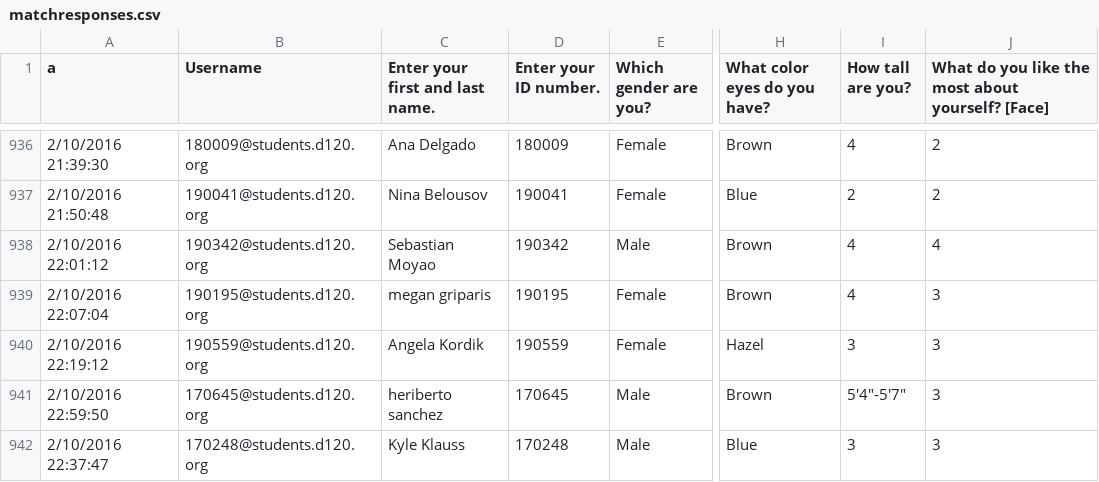
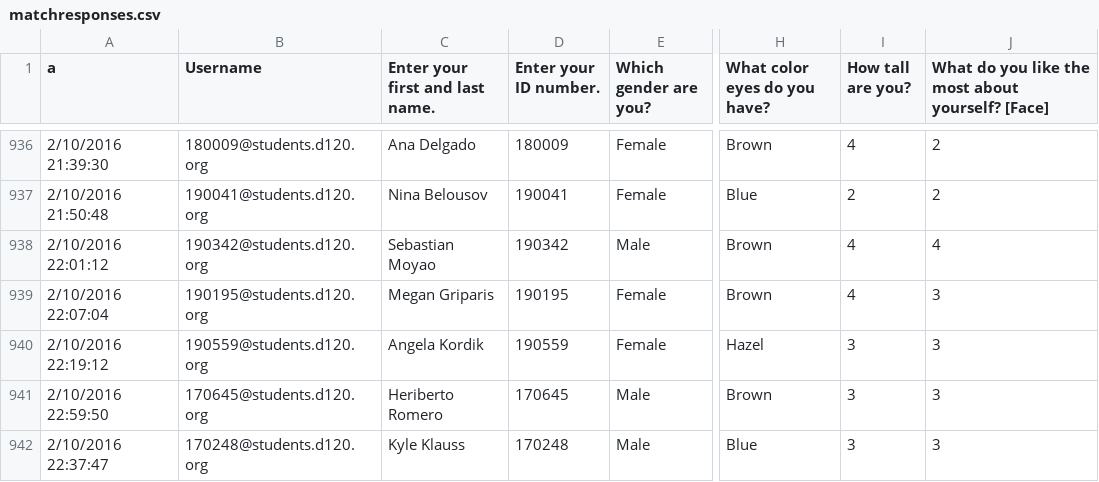
Before and after one commit to MHSByteClub/mhsbyteclub.github.io, a CSV file: matchresponses.csv, drawn as a sheet; only a part is shown, gaps mark what is left out; the diff names each change by its address in the sheet, - before the commit and + after, or states it on an @@ line.

Commit message:
updated matchresponses.csv

```diff
--- a/matchresponses.csv
+++ b/matchresponses.csv
-C939 (Enter your first and last name.): megan griparis
+C939 (Enter your first and last name.): Megan Griparis
-C941 (Enter your first and last name.): heriberto sanchez
+C941 (Enter your first and last name.): Heriberto Romero
-I941 (How tall are you?): 5'4"-5'7"
+I941 (How tall are you?): 3
```
